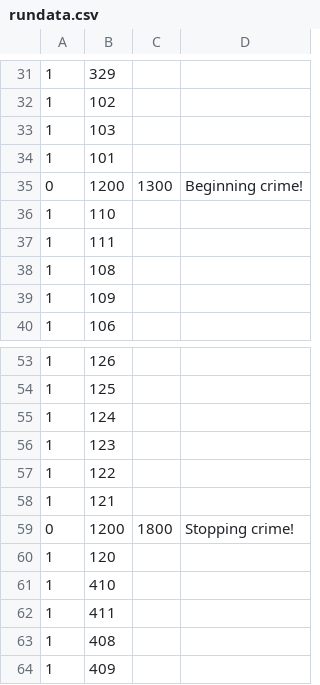
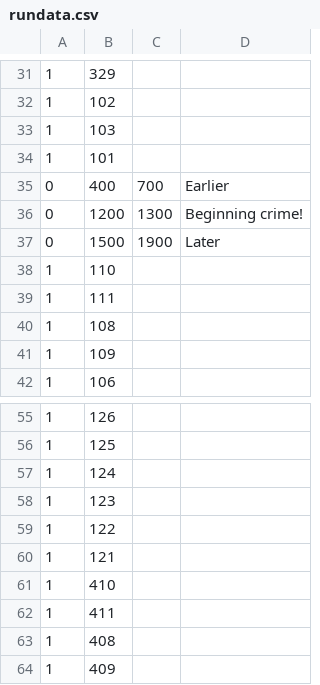
Before and after one commit to codeKeeper/Calendar, a CSV file: bin/rundata.csv, drawn as a sheet; only a part is shown, gaps mark what is left out; removed rows and columns are numbered as before the commit, all else as after; the diff names each change by its address in the sheet, - before the commit and + after, or states it on an @@ line.

```diff
--- a/bin/rundata.csv
+++ b/bin/rundata.csv
+row 35: 0 | 400 | 700 | Earlier
+row 37: 0 | 1500 | 1900 | Later
-row 59: 0 | 1200 | 1800 | Stopping crime!
-row 60: 1 | 120
```
Also changed, not shown: 11 other files.
